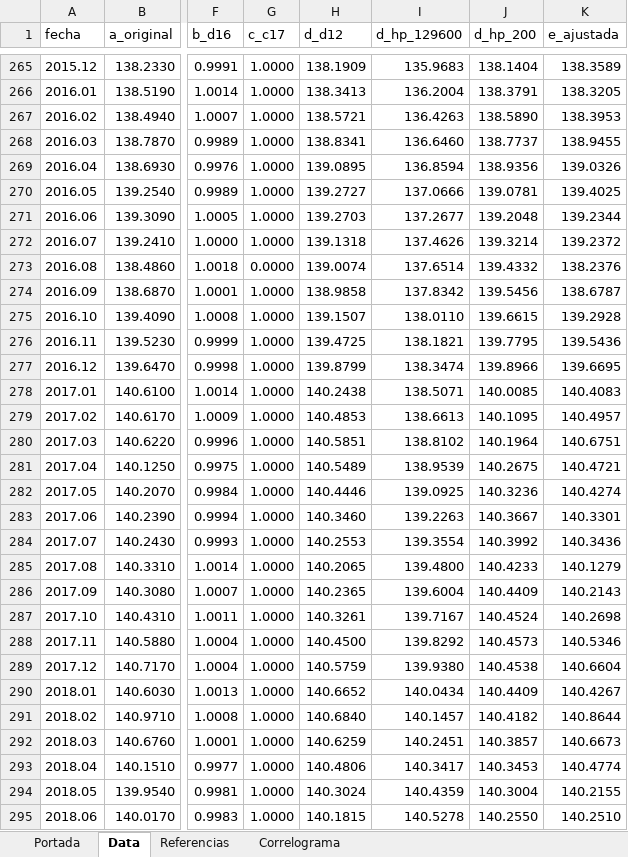
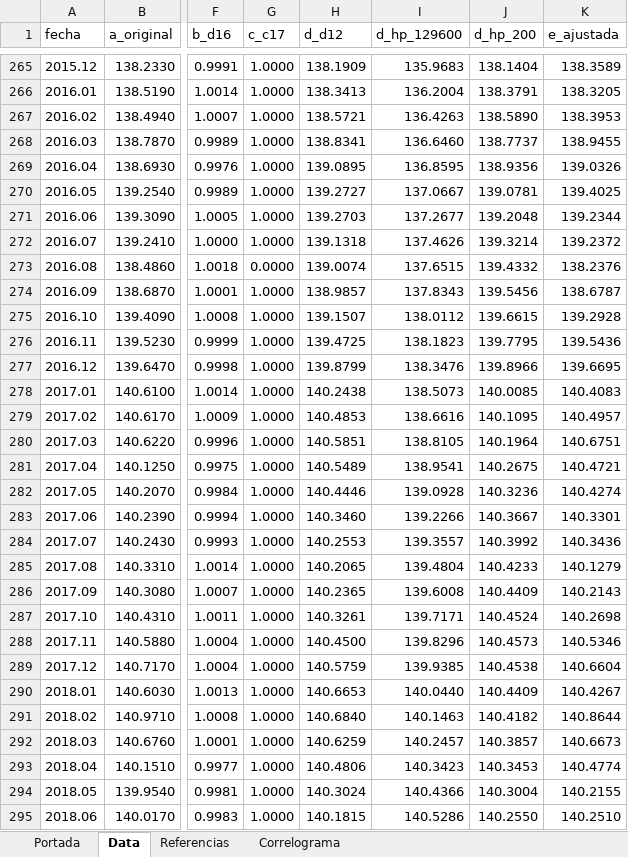
Before and after one commit to CES-BCSF/CicSFE_GitHub, an Excel workbook: indicadores/SFE-NPP_out.xlsx, sheet Data, drawn as a sheet; only a part is shown, gaps mark what is left out; values as stored, in another font and other column widths than the file's, no borders; the diff covers the shown part only; the diff names each change by its address in the sheet, - before the commit and + after, or states it on an @@ line.

```diff
--- a/indicadores/SFE-NPP_out.xlsx (sheet Data)
+++ b/indicadores/SFE-NPP_out.xlsx (sheet Data)
-I269 (d_hp_129600): 136.8594
+I269 (d_hp_129600): 136.8595
-I270 (d_hp_129600): 137.0666
+I270 (d_hp_129600): 137.0667
-I273 (d_hp_129600): 137.6514
+I273 (d_hp_129600): 137.6515
-H274 (d_d12): 138.9858
+H274 (d_d12): 138.9857
-I274 (d_hp_129600): 137.8342
+I274 (d_hp_129600): 137.8343
-I275 (d_hp_129600): 138.0110
+I275 (d_hp_129600): 138.0112
-I276 (d_hp_129600): 138.1821
+I276 (d_hp_129600): 138.1823
-I277 (d_hp_129600): 138.3474
+I277 (d_hp_129600): 138.3476
-I278 (d_hp_129600): 138.5071
+I278 (d_hp_129600): 138.5073
-I279 (d_hp_129600): 138.6613
+I279 (d_hp_129600): 138.6616
-I280 (d_hp_129600): 138.8102
+I280 (d_hp_129600): 138.8105
-I281 (d_hp_129600): 138.9539
+I281 (d_hp_129600): 138.9541
-I282 (d_hp_129600): 139.0925
+I282 (d_hp_129600): 139.0928
-I283 (d_hp_129600): 139.2263
+I283 (d_hp_129600): 139.2266
-I284 (d_hp_129600): 139.3554
+I284 (d_hp_129600): 139.3557
-I285 (d_hp_129600): 139.4800
+I285 (d_hp_129600): 139.4804
-I286 (d_hp_129600): 139.6004
+I286 (d_hp_129600): 139.6008
-I287 (d_hp_129600): 139.7167
+I287 (d_hp_129600): 139.7171
-I288 (d_hp_129600): 139.8292
+I288 (d_hp_129600): 139.8296
-I289 (d_hp_129600): 139.9380
+I289 (d_hp_129600): 139.9385
-H290 (d_d12): 140.6652
+H290 (d_d12): 140.6653
-I290 (d_hp_129600): 140.0434
+I290 (d_hp_129600): 140.0440
-I291 (d_hp_129600): 140.1457
+I291 (d_hp_129600): 140.1463
-I292 (d_hp_129600): 140.2451
+I292 (d_hp_129600): 140.2457
-I293 (d_hp_129600): 140.3417
+I293 (d_hp_129600): 140.3423
-I294 (d_hp_129600): 140.4359
+I294 (d_hp_129600): 140.4366
-I295 (d_hp_129600): 140.5278
+I295 (d_hp_129600): 140.5286
```
Also changed, not shown: 776 edited cells elsewhere in this sheet, sheet Correlograma, sheet Portada, 2 other files.
